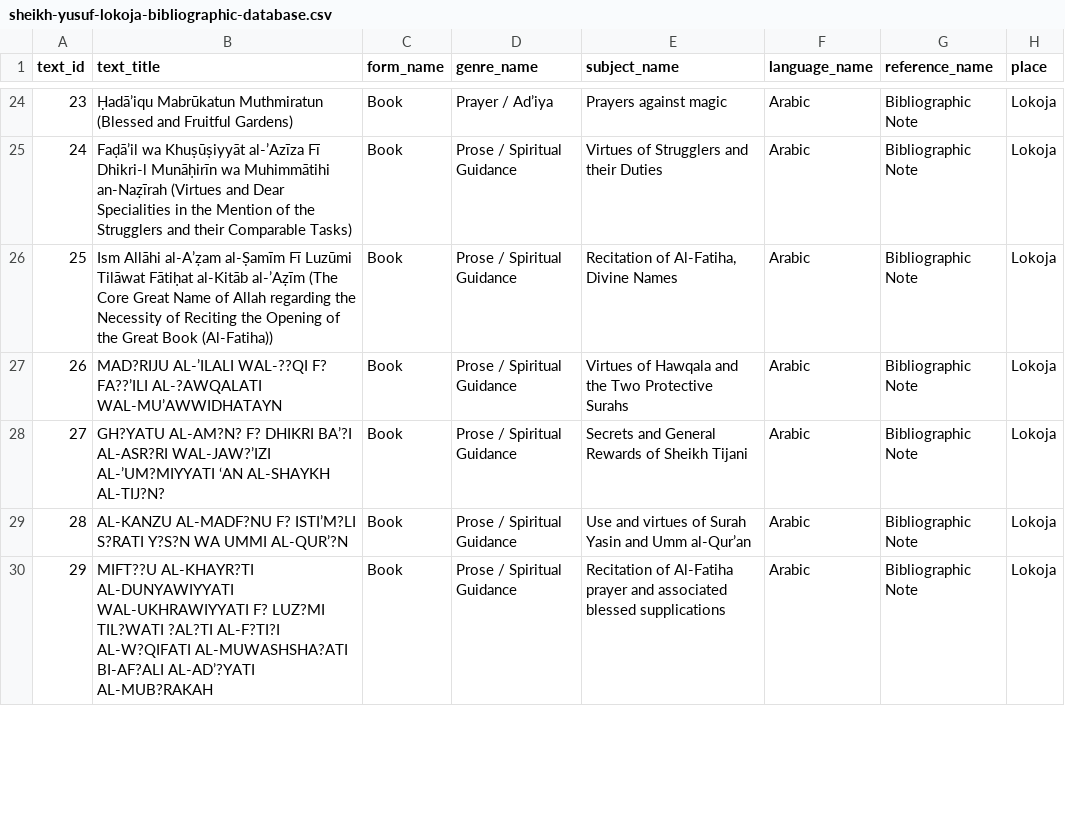
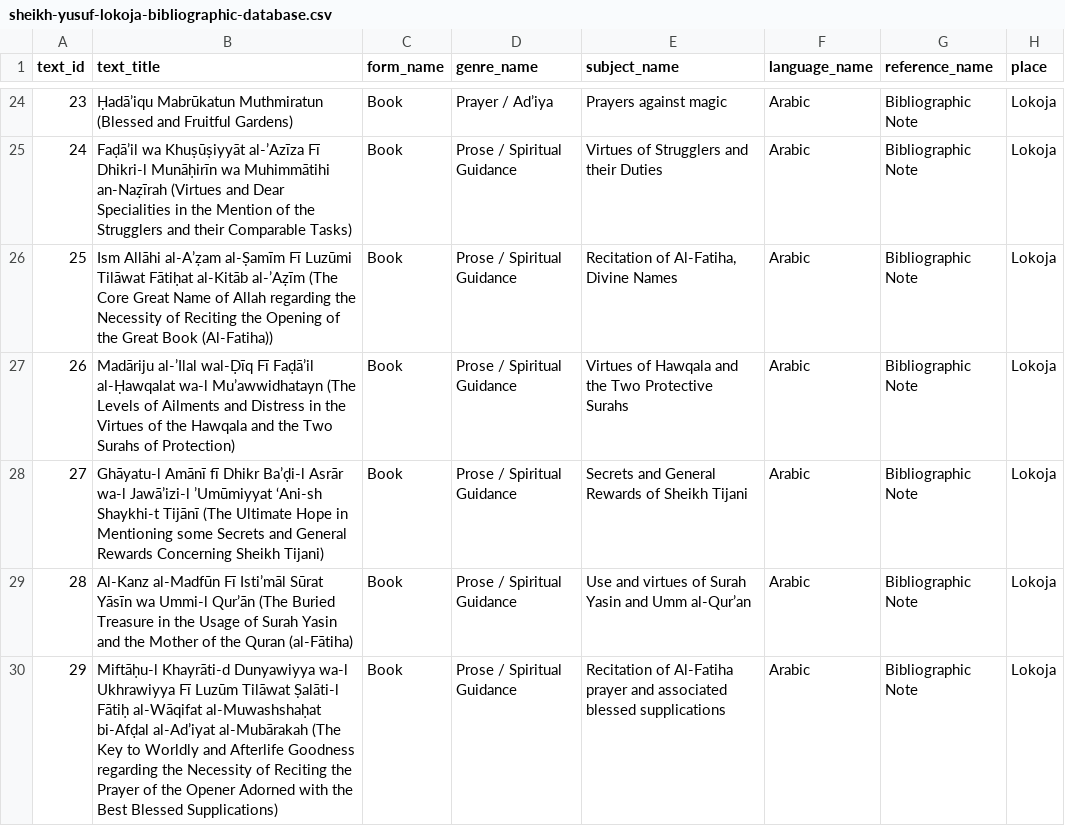
Before and after one commit to SmileBakGlobal/sheikh-yusuf-lokoja-bibliographic-database, a CSV file: sheikh-yusuf-lokoja-bibliographic-database.csv, drawn as a sheet; only a part is shown, gaps mark what is left out; the diff covers the shown part only; the diff names each change by its address in the sheet, - before the commit and + after, or states it on an @@ line.

Commit message:
Update sheikh-yusuf-lokoja-bibliographic-database.csv

```diff
--- a/sheikh-yusuf-lokoja-bibliographic-database.csv
+++ b/sheikh-yusuf-lokoja-bibliographic-database.csv
-B27 (text_title): MAD?RIJU AL-’ILALI WAL-??QI F? FA??’ILI AL-?AWQALATI WAL-MU’AWWIDHATAYN
+B27 (text_title): Madāriju al-’Ilal wal-Ḍīq Fī Faḍā’il al-Ḥawqalat wa-l Mu’awwidhatayn (The Levels of Ailments and Distress in the Virtues of the Hawqala and the Two Surahs of Protection)
-B28 (text_title): GH?YATU AL-AM?N? F? DHIKRI BA’?I AL-ASR?RI WAL-JAW?’IZI AL-’UM?MIYYATI ‘AN AL-SHAYKH AL-TIJ?N?
+B28 (text_title): Ghāyatu-l Amānī fī Dhikr Ba’ḍi-l Asrār wa-l Jawā’izi-l ’Umūmiyyat ‘Ani-sh Shaykhi-t Tijānī (The Ultimate Hope in Mentioning some Secrets and General Rewards Concerning Sheikh Tijani)
-B29 (text_title): AL-KANZU AL-MADF?NU F? ISTI’M?LI S?RATI Y?S?N WA UMMI AL-QUR’?N
+B29 (text_title): Al-Kanz al-Madfūn Fī Isti’māl Sūrat Yāsīn wa Ummi-l Qur’ān (The Buried Treasure in the Usage of Surah Yasin and the Mother of the Quran (al-Fātiha)
-B30 (text_title): MIFT??U AL-KHAYR?TI AL-DUNYAWIYYATI WAL-UKHRAWIYYATI F? LUZ?MI TIL?WATI ?AL?TI AL-F?TI?I AL-W?QIFATI AL-MUWASHSHA?ATI BI-AF?ALI AL-AD’?YATI AL-MUB?RAKAH
+B30 (text_title): Miftāḥu-l Khayrāti-d Dunyawiyya wa-l Ukhrawiyya Fī Luzūm Tilāwat Ṣalāti-l Fātiḥ al-Wāqifat al-Muwashshaḥat bi-Afḍal al-Ad’iyat al-Mubārakah (The Key to Worldly and Afterlife Goodness regarding the Necessity of Reciting the Prayer of the Opener Adorned with the Best Blessed Supplications)
```
Also changed, not shown: 5 added rows, 4 removed rows and 2 edited cells elsewhere in this file.
